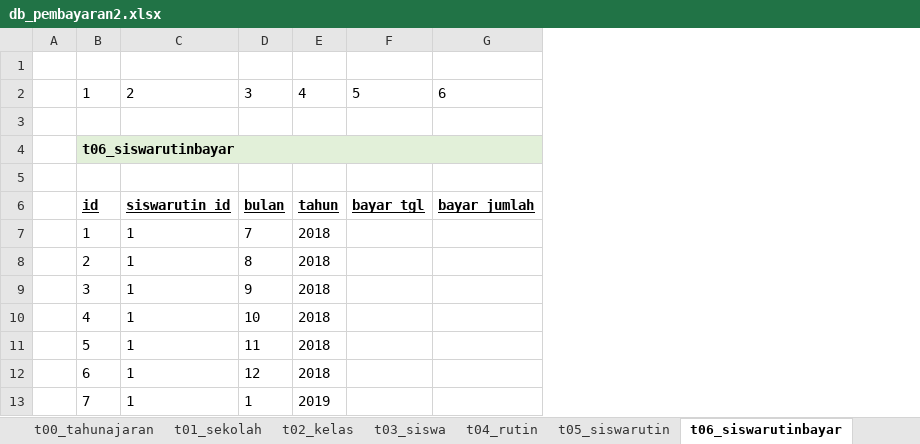
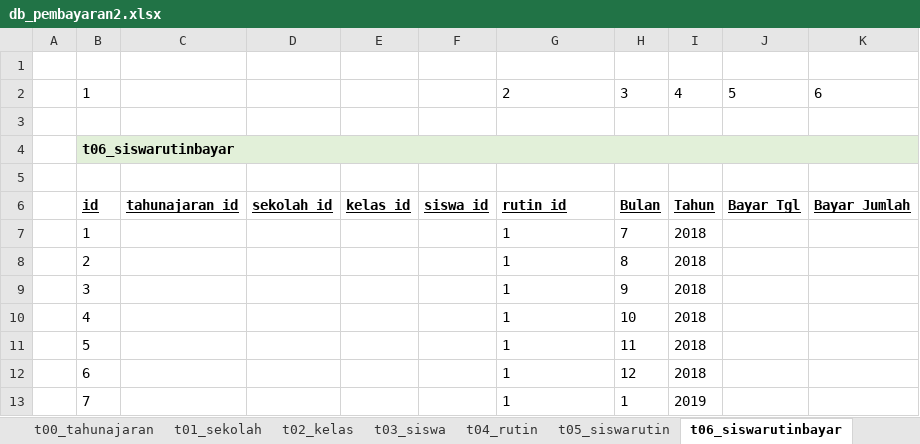
Before and after one commit to apps-selusin/pembayaran2, an Excel workbook: db_pembayaran2.xlsx, sheet t06_siswarutinbayar, drawn as a sheet; only a part is shown; values as stored, in another font and other column widths than the file's, no borders; addresses are those after the commit; the diff names each change by its address in the sheet, - before the commit and + after, or states it on an @@ line.

```diff
--- a/db_pembayaran2.xlsx (sheet t06_siswarutinbayar)
+++ b/db_pembayaran2.xlsx (sheet t06_siswarutinbayar)
+column C, row 6: tahunajaran_id
+column D, row 6: sekolah_id
+column E, row 6: kelas_id
+column F, row 6: siswa_id
-G6: siswarutin_id
+G6: rutin_id
-H6: bulan
+H6: Bulan
-I6: tahun
+I6: Tahun
-J6: bayar_tgl
+J6: Bayar_Tgl
-K6: bayar_jumlah
+K6: Bayar_Jumlah
```
Also changed, not shown: sheet t01_sekolah, sheet t03_siswa, sheet t04_rutin, sheet t02_kelas, sheet t05_siswarutin, 5 other files.
